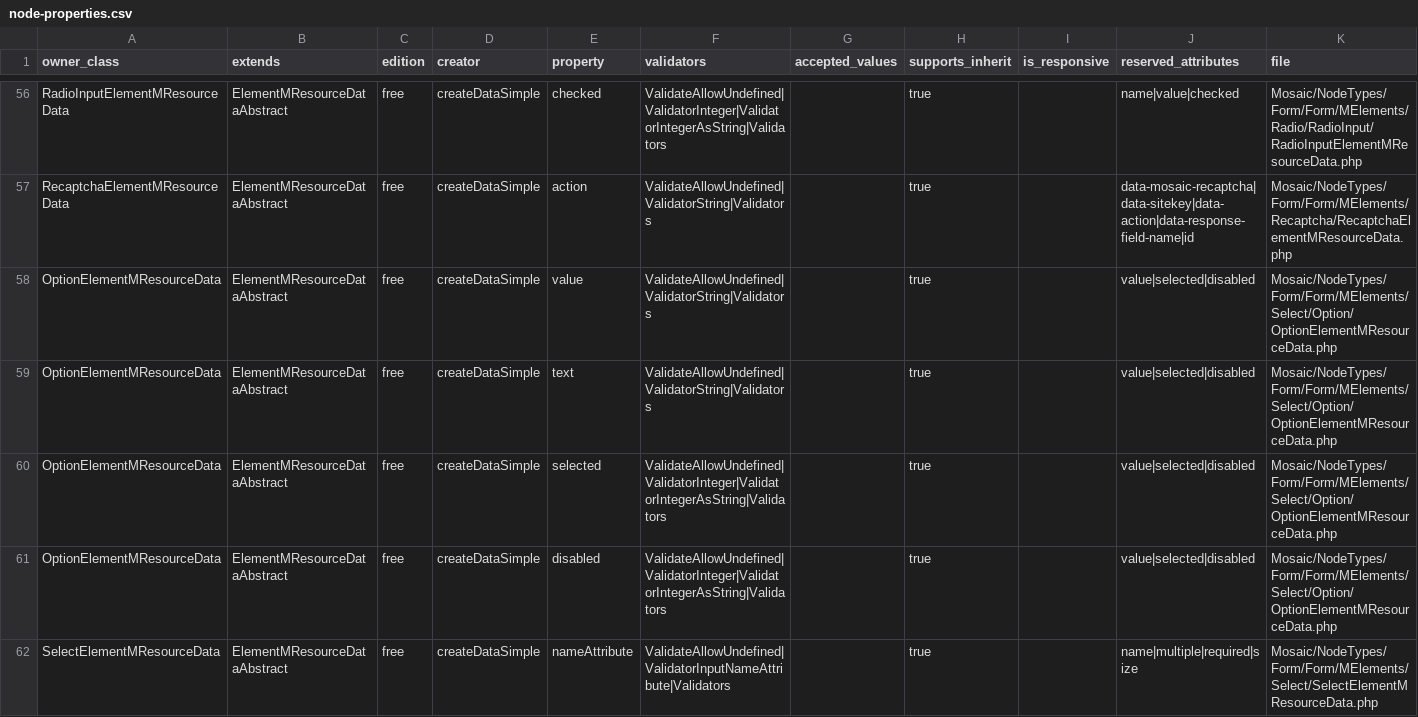
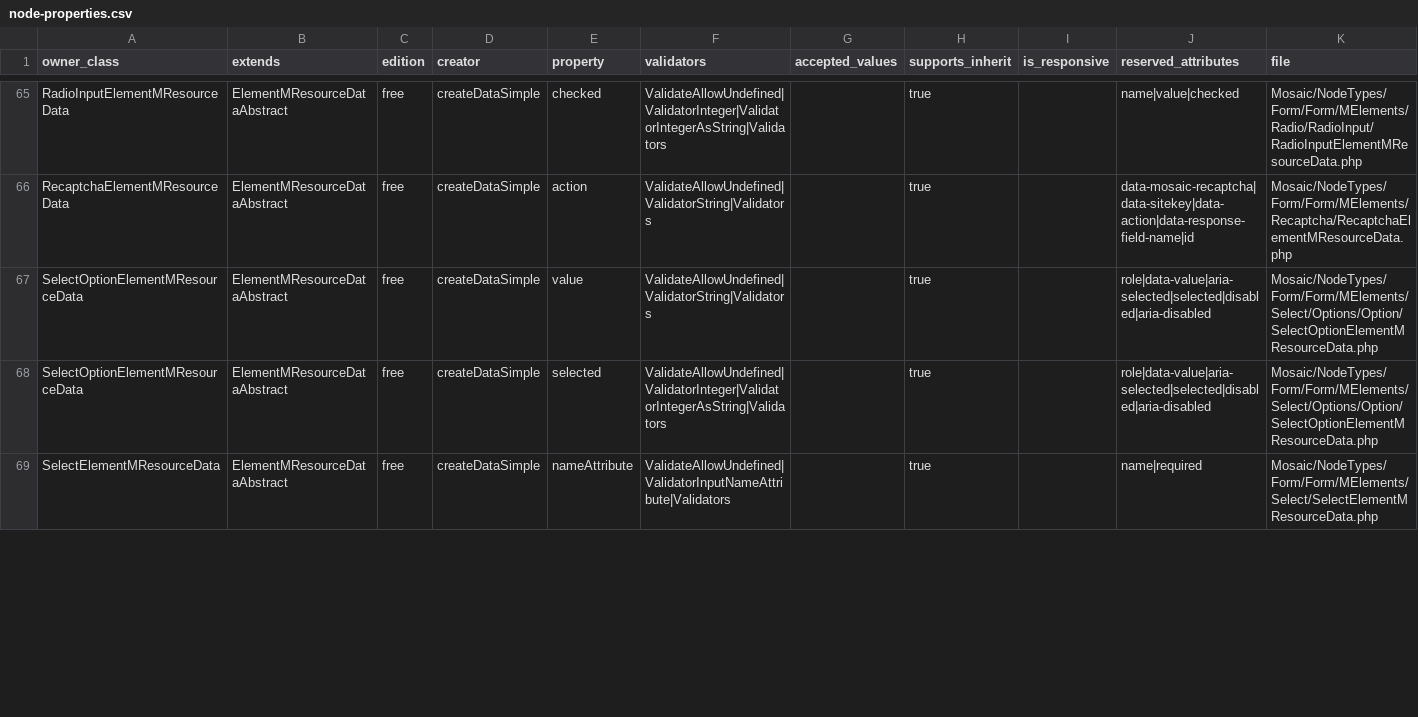
Before and after one commit to Moksa1123/mosaic-headless, a CSV file: data/node-properties.csv, drawn as a sheet; only a part is shown, gaps mark what is left out; the diff covers the shown part only.

```diff
--- a/data/node-properties.csv
+++ b/data/node-properties.csv
@@ -57,6 +66,4 @@ RadioInputElementMResourceData,ElementMResourceDataAbstract,free,createDataSimpl
 RecaptchaElementMResourceData,ElementMResourceDataAbstract,free,createDataSimple,action,ValidateAllowUndefined|ValidatorString|Validators,,true,,data-mosaic-recaptcha|data-sitekey|data-action|data-response-field-name|id,Mosaic/NodeTypes/Form/Form/MElements/Recaptcha/RecaptchaElementMResourceData.php
-OptionElementMResourceData,ElementMResourceDataAbstract,free,createDataSimple,value,ValidateAllowUndefined|ValidatorString|Validators,,true,,value|selected|disabled,Mosaic/NodeTypes/Form/Form/MElements/Select/Option/OptionElementMResourceData.php
-OptionElementMResourceData,ElementMResourceDataAbstract,free,createDataSimple,text,ValidateAllowUndefined|ValidatorString|Validators,,true,,value|selected|disabled,Mosaic/NodeTypes/Form/Form/MElements/Select/Option/OptionElementMResourceData.php
-OptionElementMResourceData,ElementMResourceDataAbstract,free,createDataSimple,selected,ValidateAllowUndefined|ValidatorInteger|ValidatorIntegerAsString|Validators,,true,,value|selected|disabled,Mosaic/NodeTypes/Form/Form/MElements/Select/Option/OptionElementMResourceData.php
-OptionElementMResourceData,ElementMResourceDataAbstract,free,createDataSimple,disabled,ValidateAllowUndefined|ValidatorInteger|ValidatorIntegerAsString|Validators,,true,,value|selected|disabled,Mosaic/NodeTypes/Form/Form/MElements/Select/Option/OptionElementMResourceData.php
-SelectElementMResourceData,ElementMResourceDataAbstract,free,createDataSimple,nameAttribute,ValidateAllowUndefined|ValidatorInputNameAttribute|Validators,,true,,name|multiple|required|size,Mosaic/NodeTypes/Form/Form/MElements/Select/SelectElementMResourceData.php
+SelectOptionElementMResourceData,ElementMResourceDataAbstract,free,createDataSimple,value,ValidateAllowUndefined|ValidatorString|Validators,,true,,role|data-value|aria-selected|selected|disabled|aria-disabled,Mosaic/NodeTypes/Form/Form/MElements/Select/Options/Option/SelectOptionElementMResourceData.php
+SelectOptionElementMResourceData,ElementMResourceDataAbstract,free,createDataSimple,selected,ValidateAllowUndefined|ValidatorInteger|ValidatorIntegerAsString|Validators,,true,,role|data-value|aria-selected|selected|disabled|aria-disabled,Mosaic/NodeTypes/Form/Form/MElements/Select/Options/Option/SelectOptionElementMResourceData.php
+SelectElementMResourceData,ElementMResourceDataAbstract,free,createDataSimple,nameAttribute,ValidateAllowUndefined|ValidatorInputNameAttribute|Validators,,true,,name|required,Mosaic/NodeTypes/Form/Form/MElements/Select/SelectElementMResourceData.php
```
Also changed, not shown: 9 added rows, 2 removed rows and 3 edited cells elsewhere in this file, data/data-class-hierarchy.csv, data/node-types.csv, 27 other files.
